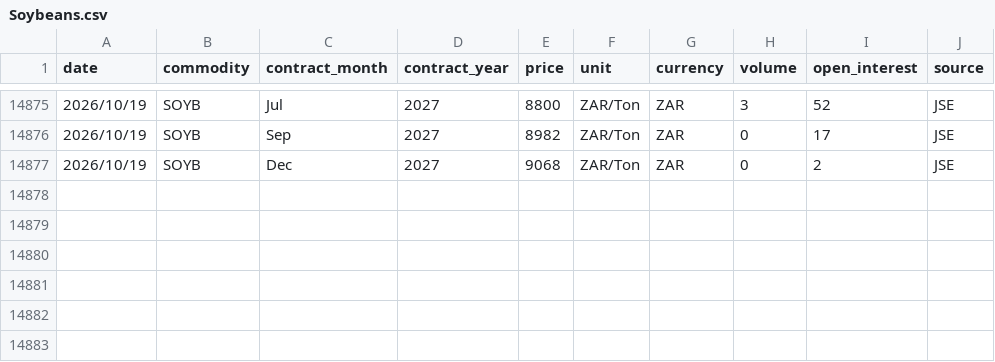
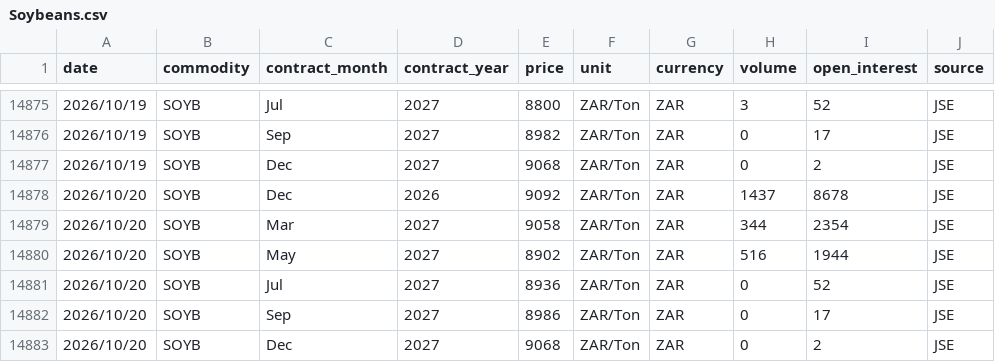
Before and after one commit to GrainDataIntelligence/grain-data-intelligence, a CSV file: charting-react/public/data/price_history/Soybeans.csv, drawn as a sheet; only a part is shown, gaps mark what is left out.

Commit message:
Update AGR price history through October 20, 2026

```diff
--- a/charting-react/public/data/price_history/Soybeans.csv
+++ b/charting-react/public/data/price_history/Soybeans.csv
@@ -14877 +14877,7 @@ date,commodity,contract_month,contract_year,price,unit,currency,volume,open_inte
 2026/10/19,SOYB,Dec,2027,9068,ZAR/Ton,ZAR,0,2,JSE
+2026/10/20,SOYB,Dec,2026,9092,ZAR/Ton,ZAR,1437,8678,JSE
+2026/10/20,SOYB,Mar,2027,9058,ZAR/Ton,ZAR,344,2354,JSE
+2026/10/20,SOYB,May,2027,8902,ZAR/Ton,ZAR,516,1944,JSE
+2026/10/20,SOYB,Jul,2027,8936,ZAR/Ton,ZAR,0,52,JSE
+2026/10/20,SOYB,Sep,2027,8986,ZAR/Ton,ZAR,0,17,JSE
+2026/10/20,SOYB,Dec,2027,9068,ZAR/Ton,ZAR,0,2,JSE
```
Also changed, not shown: 2 other files.
